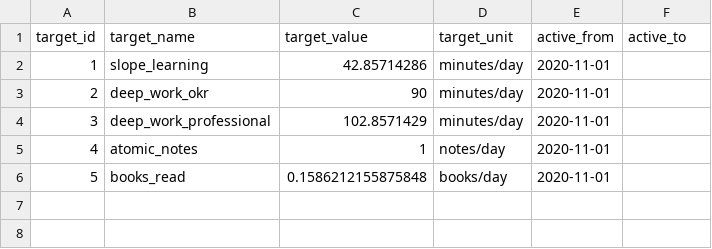
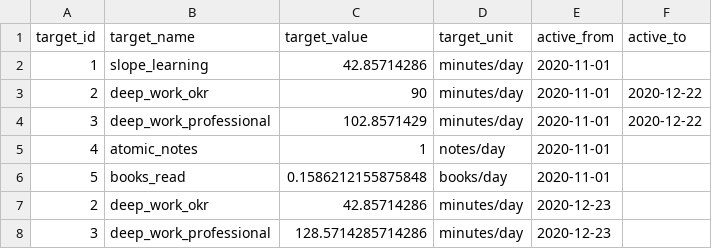
Before and after one commit to wylbee/small-world-dbt, a CSV file: data/kpi_targets.csv, drawn as a sheet.

Commit message:
Update KPI targets

```diff
--- a/data/kpi_targets.csv
+++ b/data/kpi_targets.csv
@@ -2,5 +2,7 @@
 1,slope_learning,42.85714286,minutes/day,2020-11-01,
-2,deep_work_okr,90,minutes/day,2020-11-01,
-3,deep_work_professional,102.8571429,minutes/day,2020-11-01,
+2,deep_work_okr,90,minutes/day,2020-11-01,2020-12-22
+3,deep_work_professional,102.8571429,minutes/day,2020-11-01,2020-12-22
 4,atomic_notes,1,notes/day,2020-11-01,
 5,books_read,0.1586212155875848,books/day,2020-11-01,
+2,deep_work_okr,42.85714286,minutes/day,2020-12-23,
+3,deep_work_professional,128.5714285714286,minutes/day,2020-12-23,
```
